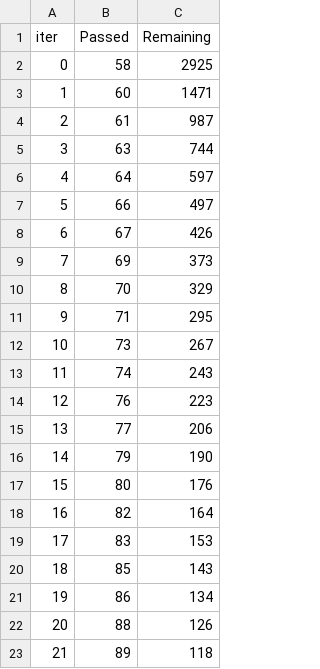
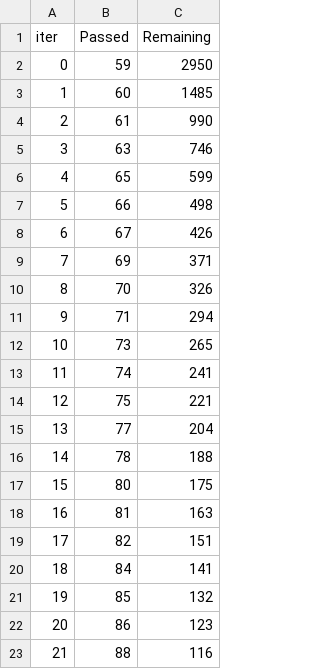
Before and after one commit to ScottfreeLLC/alphapy-pro, a TSV file: alphapy/examples/Kaggle/catboost_info/time_left.tsv, drawn as a sheet; only a part is shown; the diff covers the shown part only.

```diff
--- a/alphapy/examples/Kaggle/catboost_info/time_left.tsv
+++ b/alphapy/examples/Kaggle/catboost_info/time_left.tsv
@@ -1,23 +1,23 @@
 iter	Passed	Remaining
-0	58	2925
-1	60	1471
-2	61	987
-3	63	744
-4	64	597
-5	66	497
+0	59	2950
+1	60	1485
+2	61	990
+3	63	746
+4	65	599
+5	66	498
 6	67	426
-7	69	373
-8	70	329
-9	71	295
-10	73	267
-11	74	243
-12	76	223
-13	77	206
-14	79	190
-15	80	176
-16	82	164
-17	83	153
-18	85	143
-19	86	134
-20	88	126
-21	89	118
+7	69	371
+8	70	326
+9	71	294
+10	73	265
+11	74	241
+12	75	221
+13	77	204
+14	78	188
+15	80	175
+16	81	163
+17	82	151
+18	84	141
+19	85	132
+20	86	123
+21	88	116
```
Also changed, not shown: 52 edited cells elsewhere in this file, alphapy/examples/Kaggle/catboost_info/learn_error.tsv, 15 other files.
